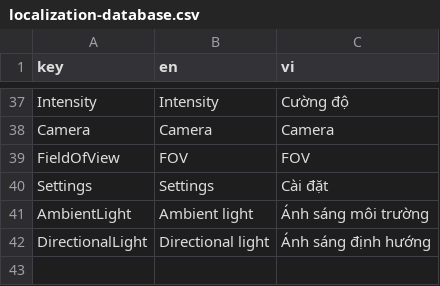
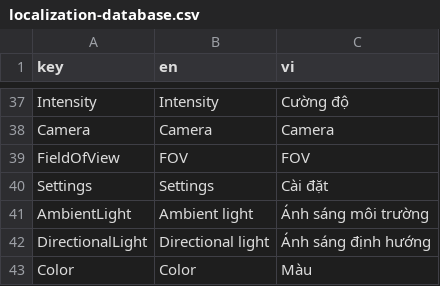
Before and after one commit to PHxxDragon/AREditor, a CSV file: Assets/Localization/localization-database.csv, drawn as a sheet; only a part is shown, gaps mark what is left out.

```diff
--- a/Assets/Localization/localization-database.csv
+++ b/Assets/Localization/localization-database.csv
@@ -42 +42,2 @@ AmbientLight,Ambient light,Ánh sáng môi trường
 DirectionalLight,Directional light,Ánh sáng định hướng
+Color,Color,Màu
```
Also changed, not shown: 2 other files.
